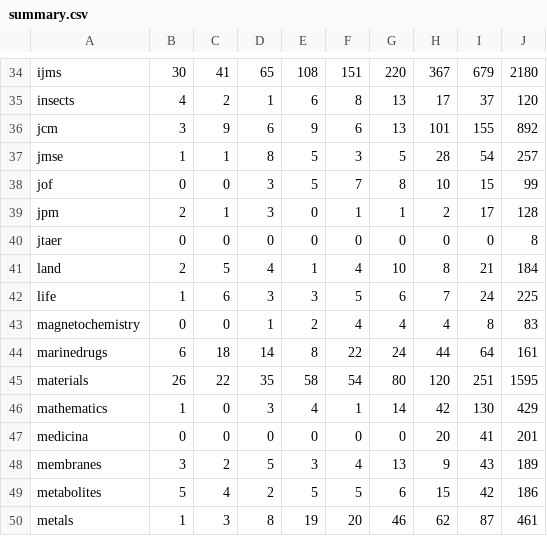
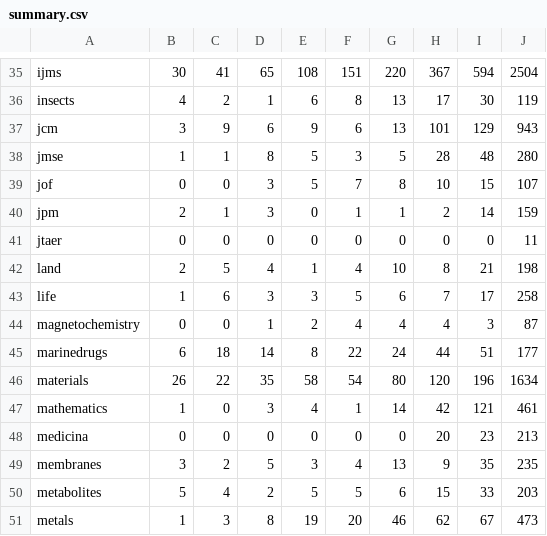
Before and after one commit to paolocrosetto/MDPI_special_issues, a CSV file: Special Issues/summary.csv, drawn as a sheet; only a part is shown, gaps mark what is left out; addresses are those after the commit; the diff covers the shown part only; the diff names each change by its address in the sheet, - before the commit and + after, or states it on an @@ line.

```diff
--- a/Special Issues/summary.csv
+++ b/Special Issues/summary.csv
-I35: 679
+I35: 594
-J35: 2180
+J35: 2504
-I36: 37
+I36: 30
-J36: 120
+J36: 119
-I37: 155
+I37: 129
-J37: 892
+J37: 943
-I38: 54
+I38: 48
-J38: 257
+J38: 280
-J39: 99
+J39: 107
-I40: 17
+I40: 14
-J40: 128
+J40: 159
-J41: 8
+J41: 11
-J42: 184
+J42: 198
-I43: 24
+I43: 17
-J43: 225
+J43: 258
-I44: 8
+I44: 3
-J44: 83
+J44: 87
-I45: 64
+I45: 51
-J45: 161
+J45: 177
-I46: 251
+I46: 196
-J46: 1595
+J46: 1634
-I47: 130
+I47: 121
-J47: 429
+J47: 461
-I48: 41
+I48: 23
-J48: 201
+J48: 213
-I49: 43
+I49: 35
-J49: 189
+J49: 235
-I50: 42
+I50: 33
-J50: 186
+J50: 203
-I51: 87
+I51: 67
-J51: 461
+J51: 473
```
Also changed, not shown: 1 added row and 111 edited cells elsewhere in this file, Special Issues/journals.csv, 4 other files.
